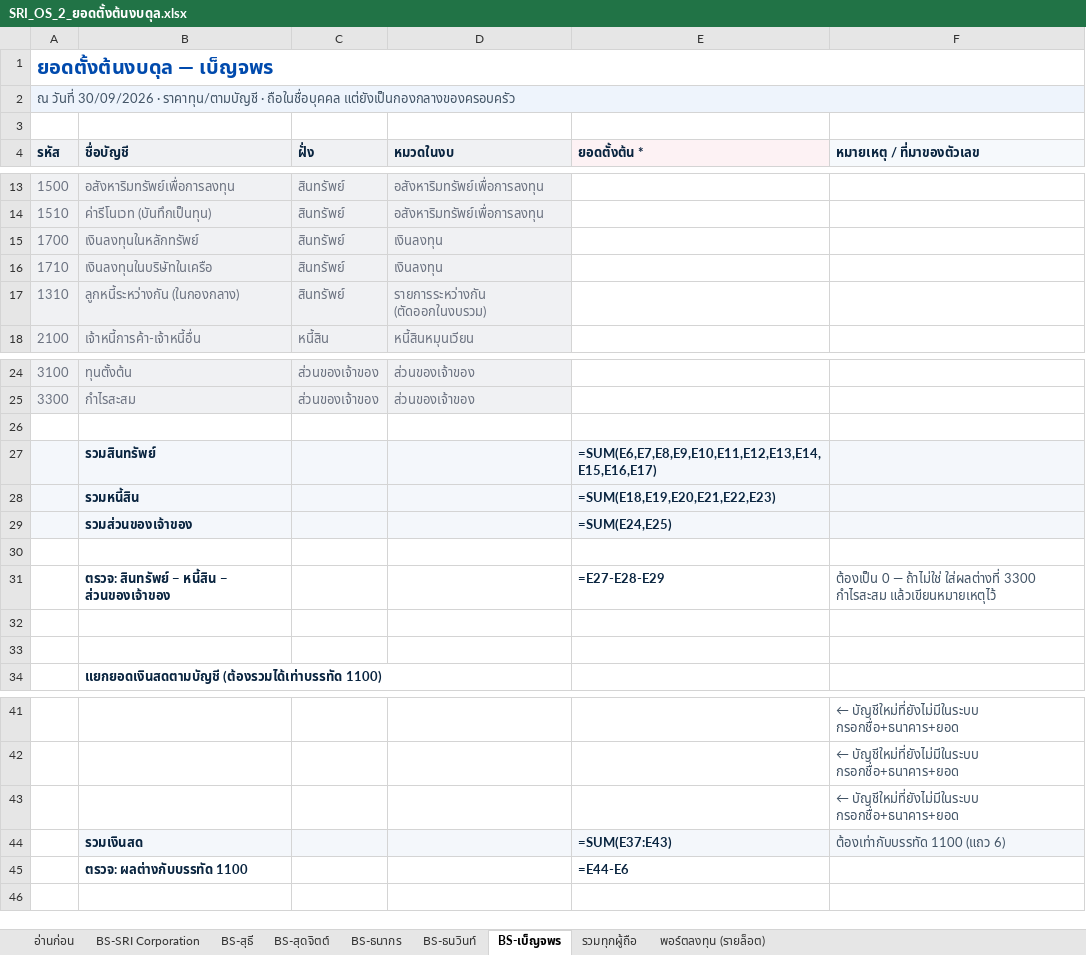
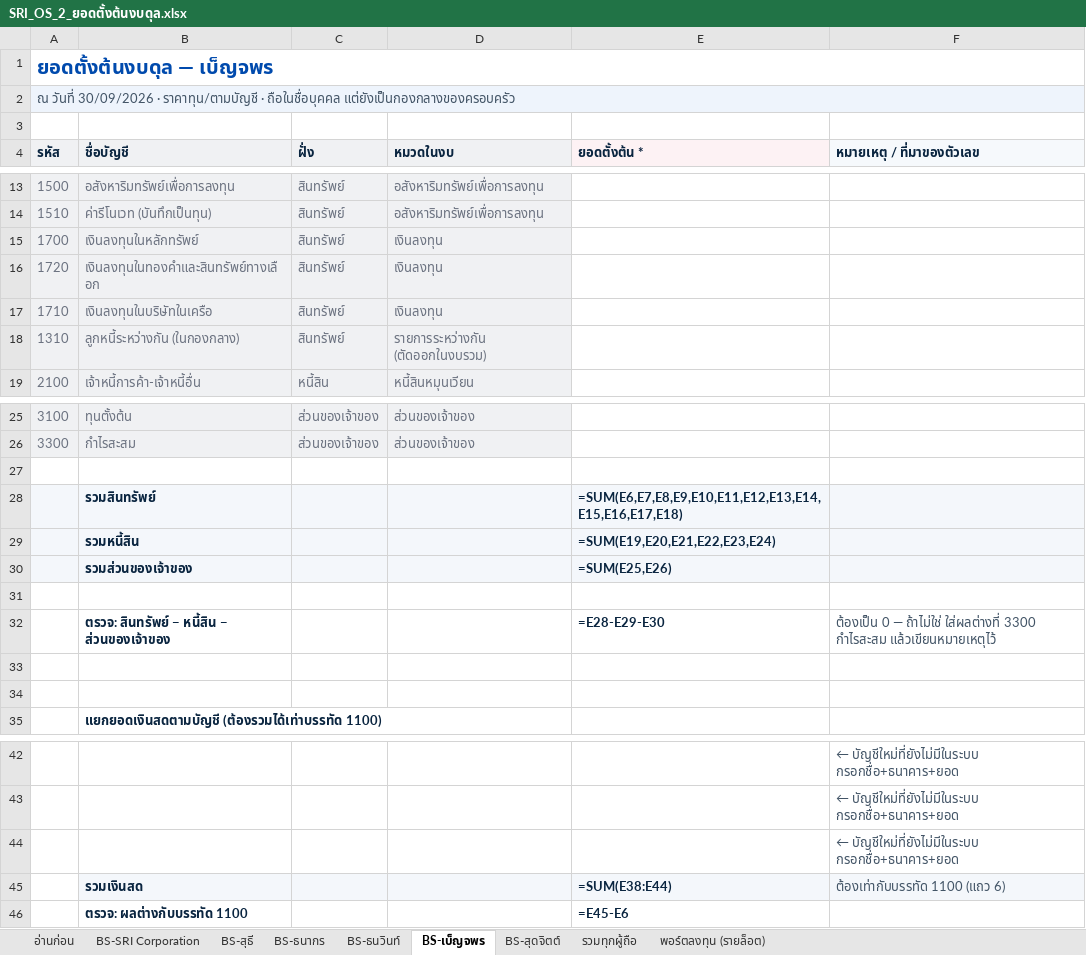
Before and after one commit to babybossss/sricorp, an Excel workbook: templates/SRI_OS_2_ยอดตั้งต้นงบดุล.xlsx, sheet BS-เบ็ญจพร, drawn as a sheet; only a part is shown, gaps mark what is left out; values as stored, in another font and other column widths than the file's, no borders; formulas without a stored value are shown as written; conditional formats not drawn; addresses are those after the commit; the diff names each change by its address in the sheet, - before the commit and + after, or states it on an @@ line.

```diff
--- a/templates/SRI_OS_2_ยอดตั้งต้นงบดุล.xlsx (sheet BS-เบ็ญจพร)
+++ b/templates/SRI_OS_2_ยอดตั้งต้นงบดุล.xlsx (sheet BS-เบ็ญจพร)
@@ sheet tab order changed: อ่านก่อน | BS-SRI Corporation | BS-สุธี | BS-ธนากร | BS-ธนวินท์ | BS-เบ็ญจพร | BS-สุดจิตต์ | รวมทุกผู้ถือ | พอร์ตลงทุน (รายล็อต) @@
+row 16: 1720 | เงินลงทุนในทองคำและสินทรัพย์ทางเลือก | สินทรัพย์ | เงินลงทุน
-E28 (ยอดตั้งต้น *): =SUM(E6,E7,E8,E9,E10,E11,E12,E13,E14,E15,E16,E17)
+E28 (ยอดตั้งต้น *): =SUM(E6,E7,E8,E9,E10,E11,E12,E13,E14,E15,E16,E17,E18)
-E29 (ยอดตั้งต้น *): =SUM(E18,E19,E20,E21,E22,E23)
+E29 (ยอดตั้งต้น *): =SUM(E19,E20,E21,E22,E23,E24)
-E30 (ยอดตั้งต้น *): =SUM(E24,E25)
+E30 (ยอดตั้งต้น *): =SUM(E25,E26)
-E32 (ยอดตั้งต้น *): =E27-E28-E29
+E32 (ยอดตั้งต้น *): =E28-E29-E30
-E45 (ยอดตั้งต้น *): =SUM(E37:E43)
+E45 (ยอดตั้งต้น *): =SUM(E38:E44)
-E46 (ยอดตั้งต้น *): =E44-E6
+E46 (ยอดตั้งต้น *): =E45-E6
```
Also changed, not shown: sheet รวมทุกผู้ถือ, sheet BS-สุธี, sheet BS-สุดจิตต์, sheet BS-SRI Corporation, sheet BS-ธนากร, sheet BS-ธนวินท์, 1 more sheet, templates/SRI_OS_1_ผังบัญชี_และหมวดงบ.xlsx, templates/SRI_OS_ข้อมูลตั้งต้น.xlsx, 14 other files.
